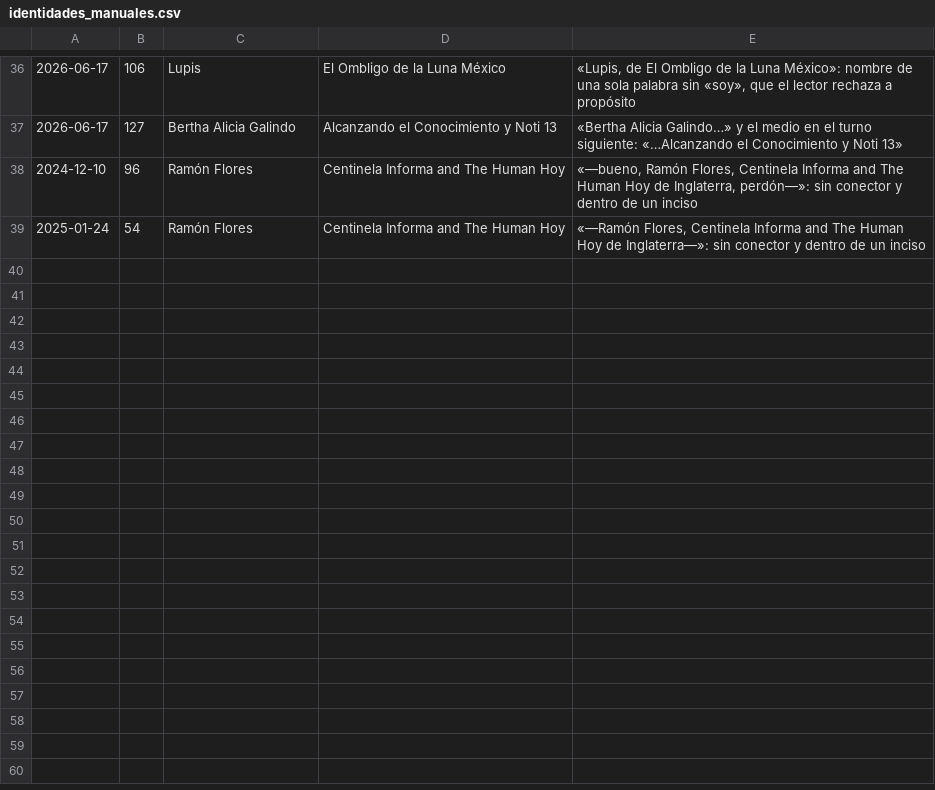
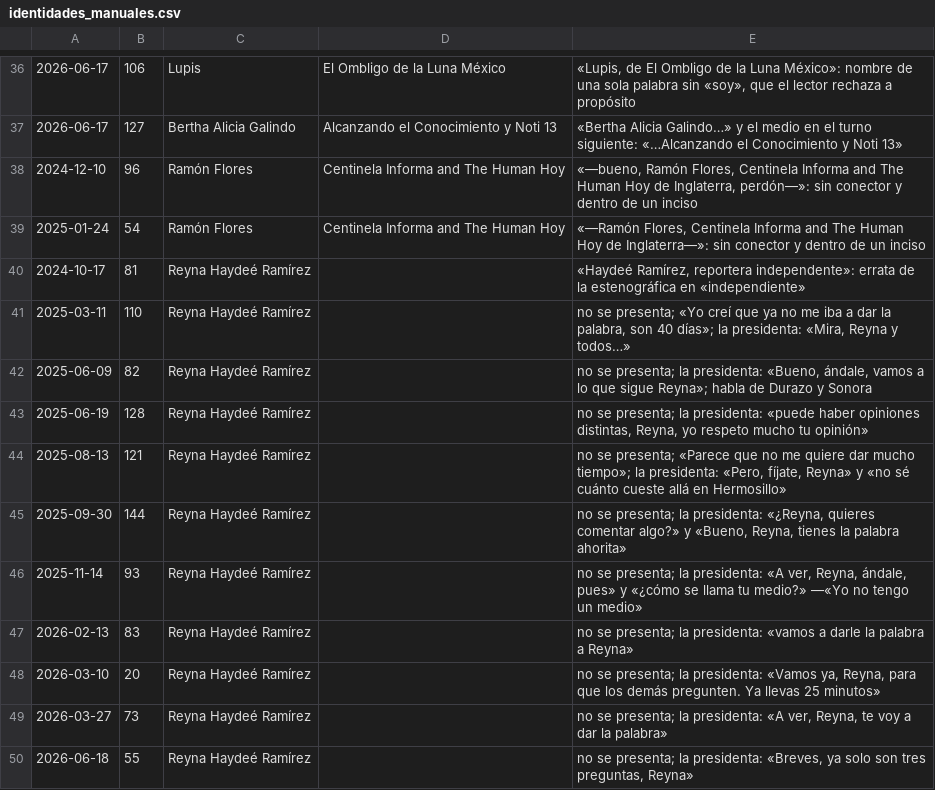
Before and after one commit to jmtoral/preguntas-mananera, a CSV file: config/identidades_manuales.csv, drawn as a sheet; only a part is shown, gaps mark what is left out; the diff names each change by its address in the sheet, - before the commit and + after, or states it on an @@ line.

```diff
--- a/config/identidades_manuales.csv
+++ b/config/identidades_manuales.csv
+row 40: 2024-10-17 | 81 | Reyna Haydeé Ramírez |  | «Haydeé Ramírez, reportera independente»: errata de la estenográfica en «independiente»
+row 41: 2025-03-11 | 110 | Reyna Haydeé Ramírez |  | no se presenta; «Yo creí que ya no me iba a dar la palabra, son 40 días»; la presidenta: «Mira, Reyna y todos…»
+row 42: 2025-06-09 | 82 | Reyna Haydeé Ramírez |  | no se presenta; la presidenta: «Bueno, ándale, vamos a lo que sigue Reyna»; habla de Durazo y Sonora
+row 43: 2025-06-19 | 128 | Reyna Haydeé Ramírez |  | no se presenta; la presidenta: «puede haber opiniones distintas, Reyna, yo respeto mucho tu opinión»
+row 44: 2025-08-13 | 121 | Reyna Haydeé Ramírez |  | no se presenta; «Parece que no me quiere dar mucho tiempo»; la presidenta: «Pero, fíjate, Reyna» y «no sé cuánto cueste allá en Hermosillo»
+row 45: 2025-09-30 | 144 | Reyna Haydeé Ramírez |  | no se presenta; la presidenta: «¿Reyna, quieres comentar algo?» y «Bueno, Reyna, tienes la palabra ahorita»
+row 46: 2025-11-14 | 93 | Reyna Haydeé Ramírez |  | no se presenta; la presidenta: «A ver, Reyna, ándale, pues» y «¿cómo se llama tu medio?» —«Yo no tengo un medio»
+row 47: 2026-02-13 | 83 | Reyna Haydeé Ramírez |  | no se presenta; la presidenta: «vamos a darle la palabra a Reyna»
+row 48: 2026-03-10 | 20 | Reyna Haydeé Ramírez |  | no se presenta; la presidenta: «Vamos ya, Reyna, para que los demás pregunten. Ya llevas 25 minutos»
+row 49: 2026-03-27 | 73 | Reyna Haydeé Ramírez |  | no se presenta; la presidenta: «A ver, Reyna, te voy a dar la palabra»
+row 50: 2026-06-18 | 55 | Reyna Haydeé Ramírez |  | no se presenta; la presidenta: «Breves, ya solo son tres preguntas, Reyna»
```
